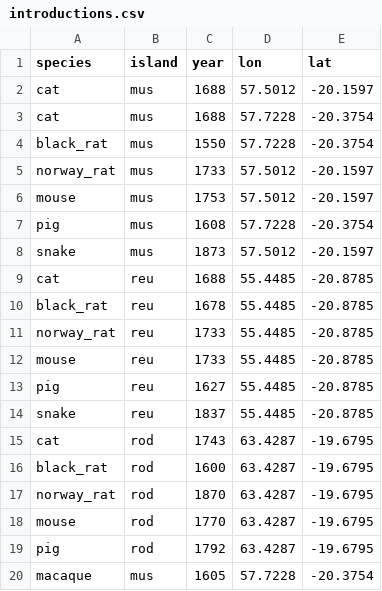
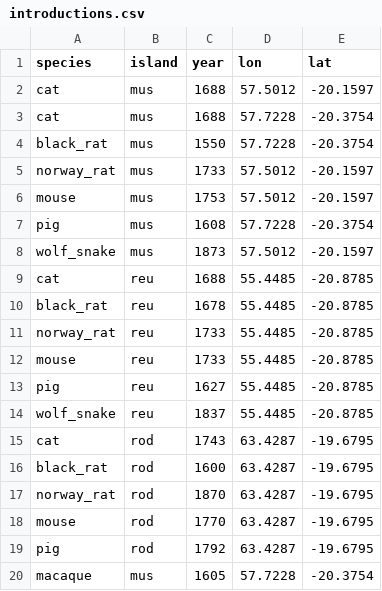
Before and after one commit to rafaqz/MauritiusExtinctions, a CSV file: tables/introductions.csv, drawn as a sheet.

```diff
--- a/tables/introductions.csv
+++ b/tables/introductions.csv
@@ -7,3 +7,3 @@ mouse,mus,1753,57.5012,-20.1597
 pig,mus,1608,57.7228,-20.3754
-snake,mus,1873,57.5012,-20.1597
+wolf_snake,mus,1873,57.5012,-20.1597
 cat,reu,1688,55.4485,-20.8785
@@ -13,3 +13,3 @@ mouse,reu,1733,55.4485,-20.8785
 pig,reu,1627,55.4485,-20.8785
-snake,reu,1837,55.4485,-20.8785
+wolf_snake,reu,1837,55.4485,-20.8785
 cat,rod,1743,63.4287,-19.6795
```
Also changed, not shown: tables/animals.csv, 6 other files.
